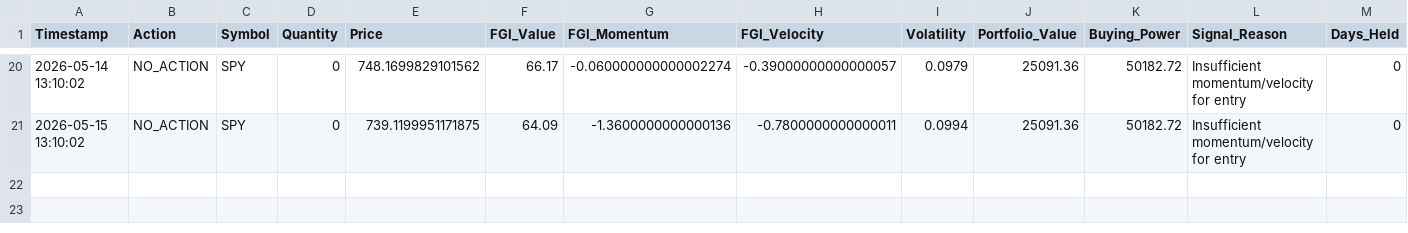
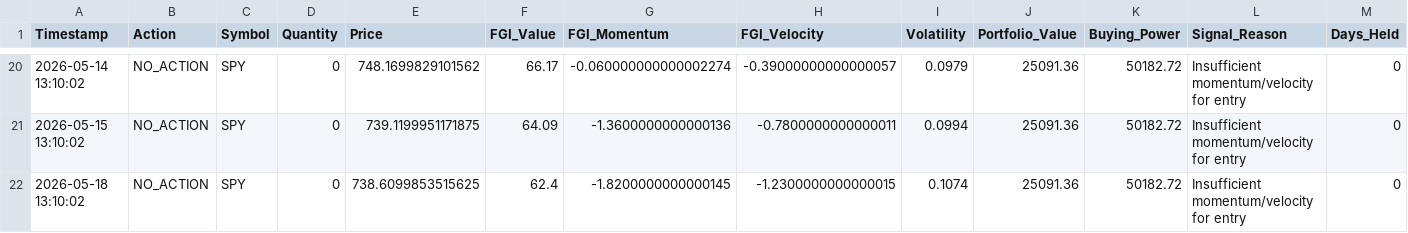
Before and after one commit to Vatmuri2/feargreed, a CSV file: trading_log_EOD.csv, drawn as a sheet; only a part is shown, gaps mark what is left out.

```diff
--- a/trading_log_EOD.csv
+++ b/trading_log_EOD.csv
@@ -21 +21,2 @@ Timestamp,Action,Symbol,Quantity,Price,FGI_Value,FGI_Momentum,FGI_Velocity,Volat
 2026-05-15 13:10:02,NO_ACTION,SPY,0,739.1199951171875,64.09,-1.3600000000000136,-0.7800000000000011,0.0994,25091.36,50182.72,Insufficient momentum/velocity for entry,0
+2026-05-18 13:10:02,NO_ACTION,SPY,0,738.6099853515625,62.4,-1.8200000000000145,-1.2300000000000015,0.1074,25091.36,50182.72,Insufficient momentum/velocity for entry,0
```
Also changed, not shown: datasets/fear_greed_forward_test_afternoon.csv, datasets/fear_greed_forward_test_morning.csv, 1 other file.
